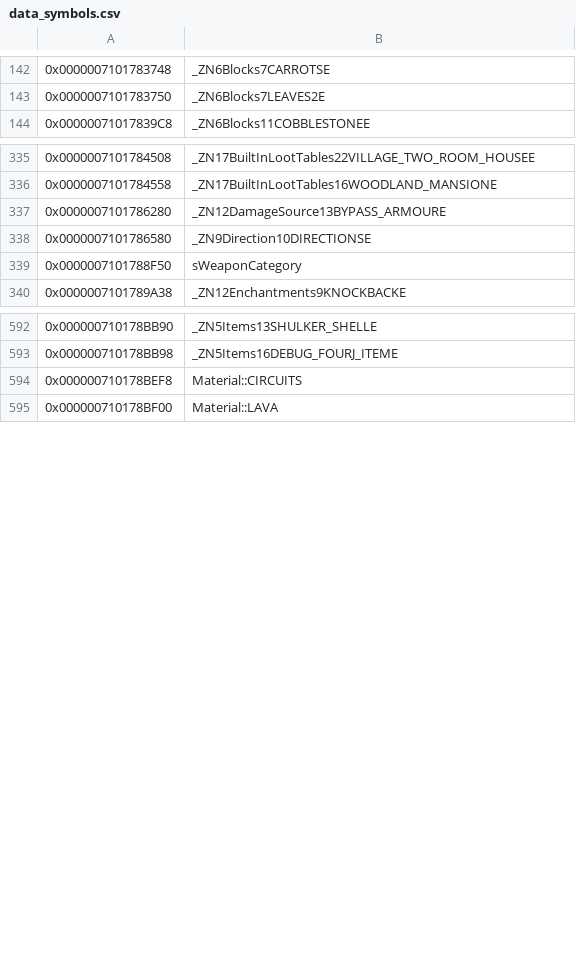
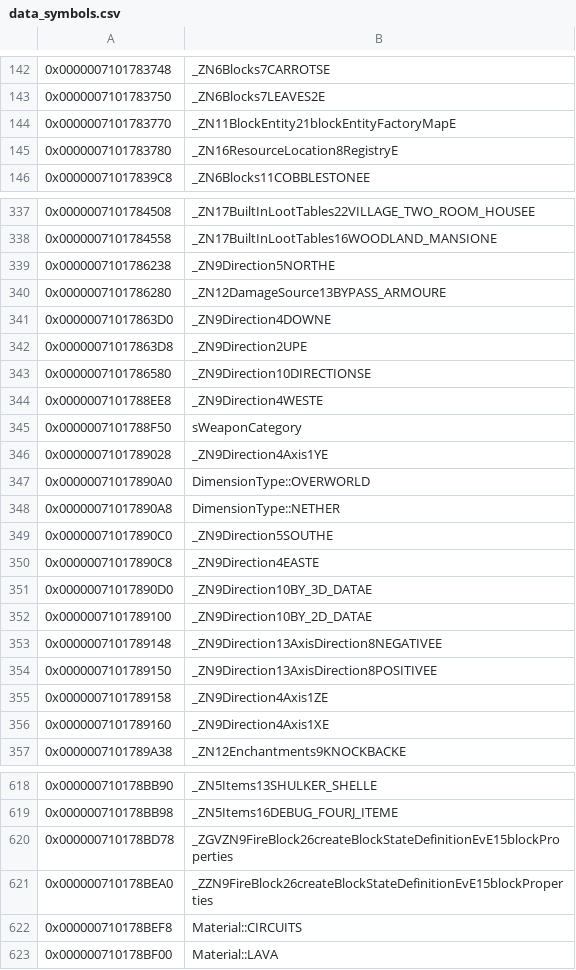
Before and after one commit to GRAnimated/MinecraftLCE, a CSV file: data/data_symbols.csv, drawn as a sheet; only a part is shown, gaps mark what is left out; the diff covers the shown part only; the diff names each change by its address in the sheet, - before the commit and + after, or states it on an @@ line.

Commit message:
Push data symbols and modify scripts

```diff
--- a/data/data_symbols.csv
+++ b/data/data_symbols.csv
+row 144: 0x0000007101783770 | _ZN11BlockEntity21blockEntityFactoryMapE
+row 145: 0x0000007101783780 | _ZN16ResourceLocation8RegistryE
+row 339: 0x0000007101786238 | _ZN9Direction5NORTHE
+row 341: 0x00000071017863D0 | _ZN9Direction4DOWNE
+row 342: 0x00000071017863D8 | _ZN9Direction2UPE
+row 344: 0x0000007101788EE8 | _ZN9Direction4WESTE
+row 346: 0x0000007101789028 | _ZN9Direction4Axis1YE
+row 347: 0x00000071017890A0 | DimensionType::OVERWORLD
+row 348: 0x00000071017890A8 | DimensionType::NETHER
+row 349: 0x00000071017890C0 | _ZN9Direction5SOUTHE
+row 350: 0x00000071017890C8 | _ZN9Direction4EASTE
+row 351: 0x00000071017890D0 | _ZN9Direction10BY_3D_DATAE
+row 352: 0x0000007101789100 | _ZN9Direction10BY_2D_DATAE
+row 353: 0x0000007101789148 | _ZN9Direction13AxisDirection8NEGATIVEE
+row 354: 0x0000007101789150 | _ZN9Direction13AxisDirection8POSITIVEE
+row 355: 0x0000007101789158 | _ZN9Direction4Axis1ZE
+row 356: 0x0000007101789160 | _ZN9Direction4Axis1XE
+row 620: 0x000000710178BD78 | _ZGVZN9FireBlock26createBlockStateDefinitionEvE15blockProperties
+row 621: 0x000000710178BEA0 | _ZZN9FireBlock26createBlockStateDefinitionEvE15blockProperties
```
Also changed, not shown: 16 added rows and 5 edited cells elsewhere in this file, 4 other files.
